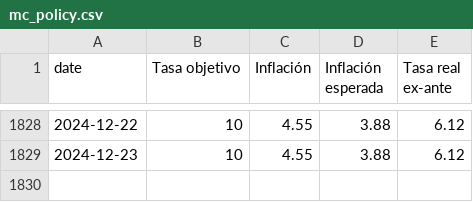
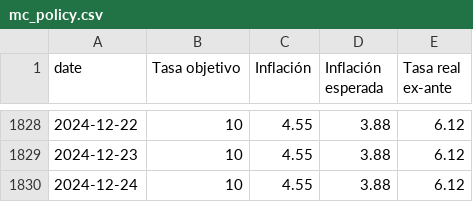
Before and after one commit to jadrk040507/skope-docs, a CSV file: scripts/data/mc_policy.csv, drawn as a sheet; only a part is shown, gaps mark what is left out; the diff names each change by its address in the sheet, - before the commit and + after, or states it on an @@ line.

```diff
--- a/scripts/data/mc_policy.csv
+++ b/scripts/data/mc_policy.csv
+row 1830: 2024-12-24 | 10 | 4.55 | 3.88 | 6.12
```
Also changed, not shown: scripts/data/mc_policy_mxnusd.csv.
